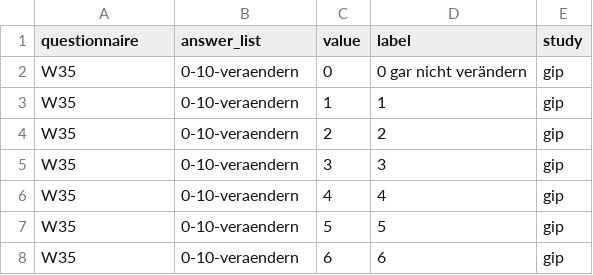
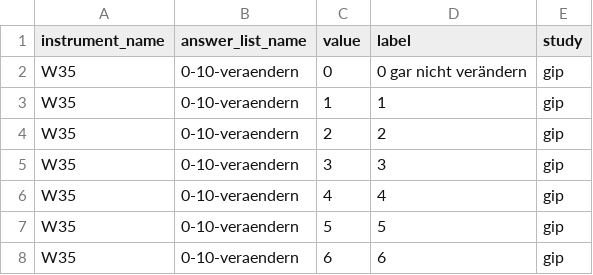
Before and after one commit to paneldata/gip, a CSV file: metadata/answers.csv, drawn as a sheet; only a part is shown.

Commit message:
Update metadata

```diff
--- a/metadata/answers.csv
+++ b/metadata/answers.csv
@@ -1,2 +1,2 @@
-questionnaire,answer_list,value,label,study
+instrument_name,answer_list_name,value,label,study
 W35,0-10-veraendern,0,0 gar nicht verändern,gip
```
Also changed, not shown: 5 other files.
